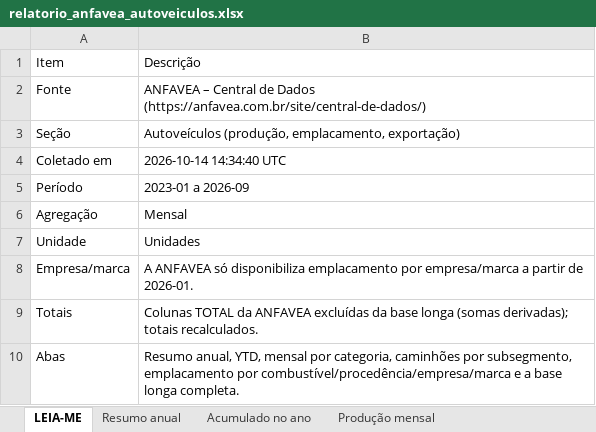
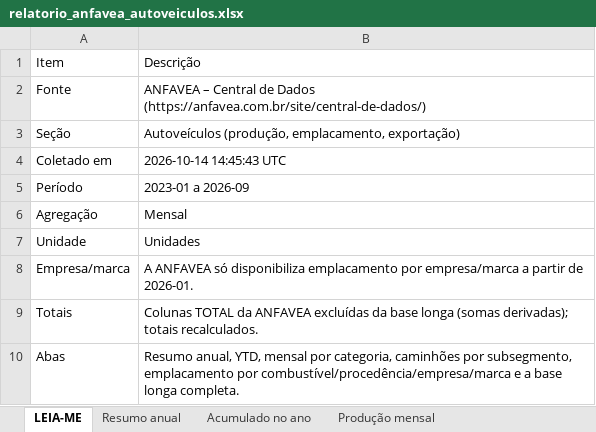
Before and after one commit to davizokaaaa/DaviWithClaude, an Excel workbook: anfavea-autoveiculos/relatorio/relatorio_anfavea_autoveiculos.xlsx, sheet LEIA-ME, drawn as a sheet; values as stored, in another font and other column widths than the file's, no borders; the diff names each change by its address in the sheet, - before the commit and + after, or states it on an @@ line.

```diff
--- a/anfavea-autoveiculos/relatorio/relatorio_anfavea_autoveiculos.xlsx (sheet LEIA-ME)
+++ b/anfavea-autoveiculos/relatorio/relatorio_anfavea_autoveiculos.xlsx (sheet LEIA-ME)
-B4: 2026-10-14 14:34:40 UTC
+B4: 2026-10-14 14:45:43 UTC
```
Also changed, not shown: 9 other files.
